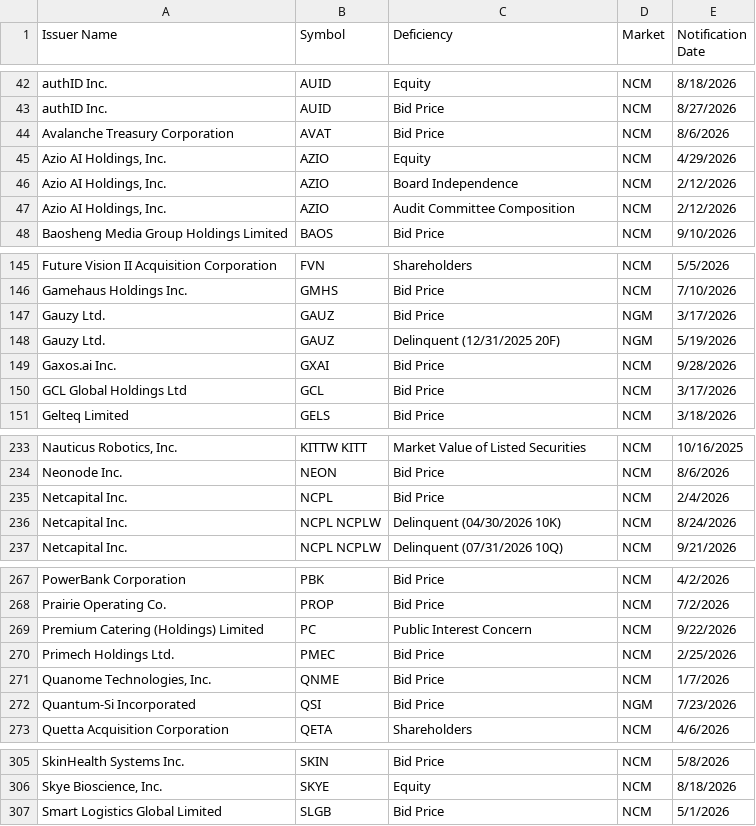
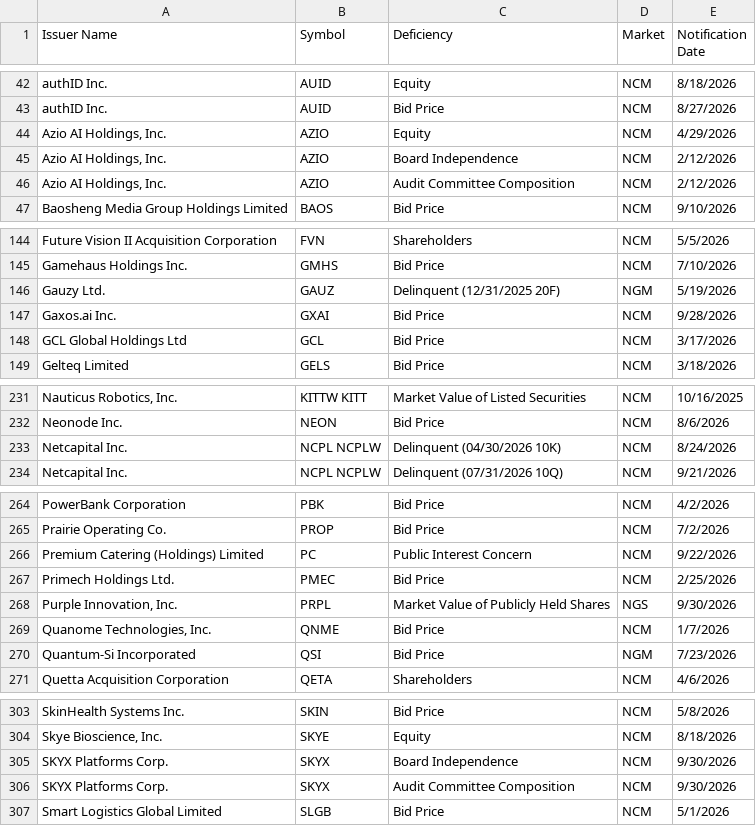
Before and after one commit to ieattokens/noncompliance, a CSV file: noncompliance.csv, drawn as a sheet; only a part is shown, gaps mark what is left out; the diff covers the shown part only.

```diff
--- a/noncompliance.csv
+++ b/noncompliance.csv
@@ -43,3 +43,2 @@
 "authID Inc.","AUID","Bid Price","NCM","8/27/2026"
-"Avalanche Treasury Corporation","AVAT","Bid Price","NCM","8/6/2026"
 "Azio AI Holdings, Inc.","AZIO","Equity","NCM","4/29/2026"
@@ -146,3 +145,2 @@
 "Gamehaus Holdings Inc.","GMHS","Bid Price","NCM","7/10/2026"
-"Gauzy Ltd.","GAUZ","Bid Price","NGM","3/17/2026"
 "Gauzy Ltd.","GAUZ","Delinquent (12/31/2025 20F)","NGM","5/19/2026"
@@ -234,3 +232,2 @@
 "Neonode Inc.","NEON","Bid Price","NCM","8/6/2026"
-"Netcapital Inc.","NCPL","Bid Price","NCM","2/4/2026"
 "Netcapital Inc.","NCPL NCPLW","Delinquent (04/30/2026 10K)","NCM","8/24/2026"
@@ -270,2 +267,3 @@
 "Primech Holdings Ltd.","PMEC","Bid Price","NCM","2/25/2026"
+"Purple Innovation, Inc.","PRPL","Market Value of Publicly Held Shares","NGS","9/30/2026"
 "Quanome Technologies, Inc.","QNME","Bid Price","NCM","1/7/2026"
@@ -306,2 +304,4 @@
 "Skye Bioscience, Inc.","SKYE","Equity","NCM","8/18/2026"
+"SKYX Platforms Corp.","SKYX","Board Independence","NCM","9/30/2026"
+"SKYX Platforms Corp.","SKYX","Audit Committee Composition","NCM","9/30/2026"
 "Smart Logistics Global Limited","SLGB","Bid Price","NCM","5/1/2026"
```
Also changed, not shown: 1 added row and 2 removed rows elsewhere in this file, 1 other file.
